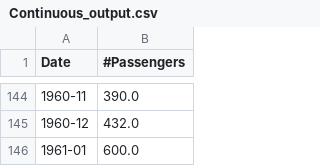
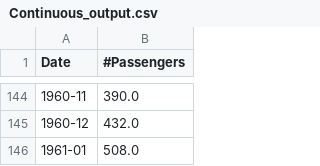
Before and after one commit to ramyeid/FYP, a CSV file: src/main/resources/TimeSeriesAnalysis/ContinuousForecast/Continuous_output.csv, drawn as a sheet; only a part is shown, gaps mark what is left out.

```diff
--- a/src/main/resources/TimeSeriesAnalysis/ContinuousForecast/Continuous_output.csv
+++ b/src/main/resources/TimeSeriesAnalysis/ContinuousForecast/Continuous_output.csv
@@ -145,2 +145,2 @@ Date,#Passengers
 1960-12,432.0
-1961-01,600.0
+1961-01,508.0
```
Also changed, not shown: 8 other files.
